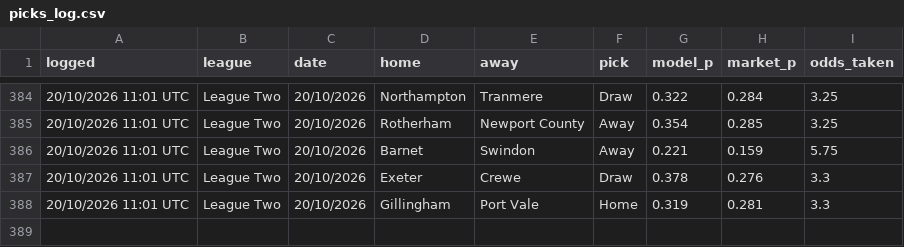
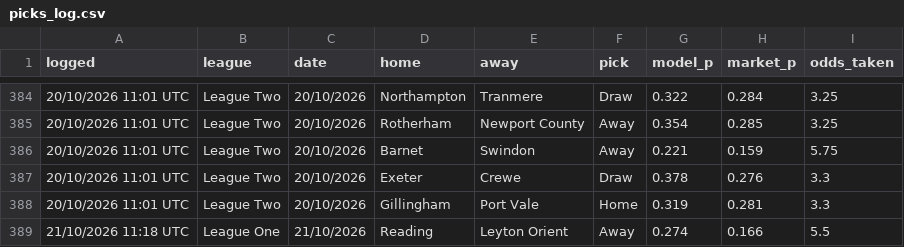
Before and after one commit to elld91/Football, a CSV file: picks_log.csv, drawn as a sheet; only a part is shown, gaps mark what is left out; the diff names each change by its address in the sheet, - before the commit and + after, or states it on an @@ line.

```diff
--- a/picks_log.csv
+++ b/picks_log.csv
+row 389: 21/10/2026 11:18 UTC | League One | 21/10/2026 | Reading | Leyton Orient | Away | 0.274 | 0.166 | 5.5
```
Also changed, not shown: 2 other files.
